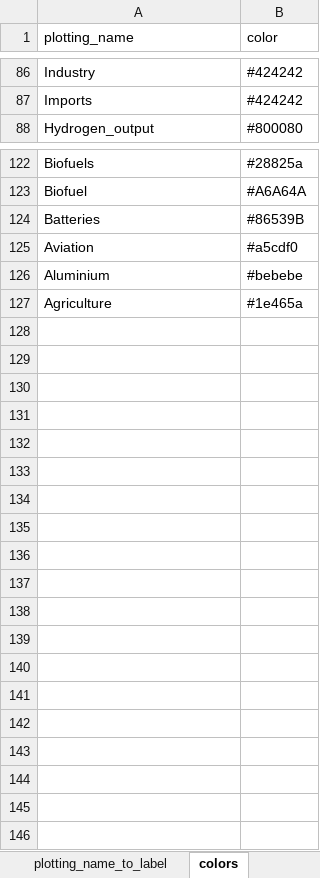
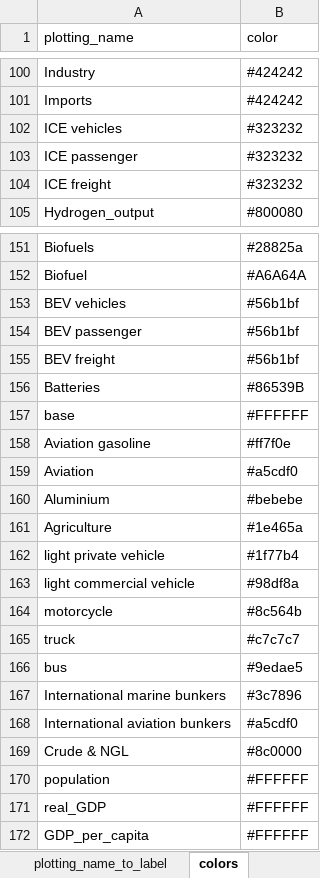
Before and after one commit to asia-pacific-energy-research-centre/9th_edition_visualisation, an Excel workbook: config/master_config.xlsx, sheet colors, drawn as a sheet; only a part is shown, gaps mark what is left out; values as stored, in another font and other column widths than the file's, no borders; charts and pictures not drawn; the diff covers the shown part only; the diff names each change by its address in the sheet, - before the commit and + after, or states it on an @@ line.

```diff
--- a/config/master_config.xlsx (sheet colors)
+++ b/config/master_config.xlsx (sheet colors)
+row 102: ICE vehicles | #323232
+row 103: ICE passenger | #323232
+row 104: ICE freight | #323232
+row 153: BEV vehicles | #56b1bf
+row 154: BEV passenger | #56b1bf
+row 155: BEV freight | #56b1bf
+row 157: base | #FFFFFF
+row 158: Aviation gasoline | #ff7f0e
+row 162: light private vehicle | #1f77b4
+row 163: light commercial vehicle | #98df8a
+row 164: motorcycle | #8c564b
+row 165: truck | #c7c7c7
+row 166: bus | #9edae5
+row 167: International marine bunkers | #3c7896
+row 168: International aviation bunkers | #a5cdf0
+row 169: Crude & NGL | #8c0000
+row 170: population | #FFFFFF
+row 171: real_GDP | #FFFFFF
+row 172: GDP_per_capita | #FFFFFF
```
Also changed, not shown: 26 added rows and 12 edited cells elsewhere in this sheet, sheet capacity_plotting, sheet two_dimensional_plots, sheet sectors_plotting, sheet fuels_plotting, sheet plotting_name_to_label, sheet plotting_specifications, other sheet tabs, hidden cells, charts or pictures, 5 other files.
